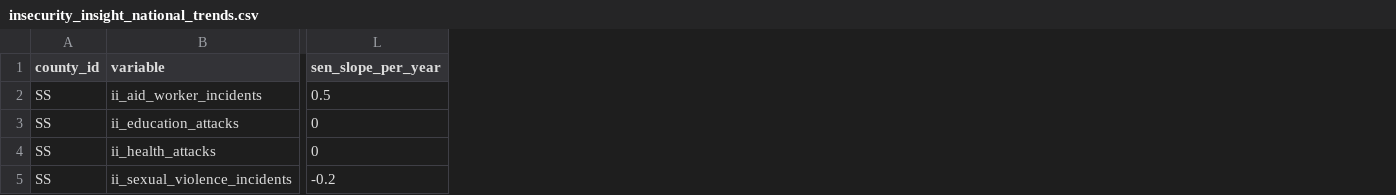
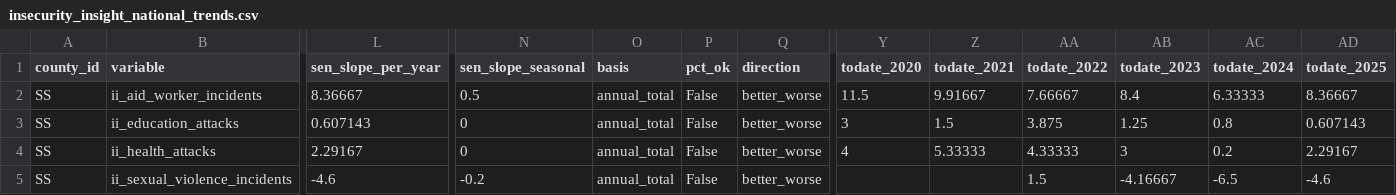
Before and after one commit to katm27/yale_nov27_hackathon, a CSV file: data/processed/trends/insecurity_insight_national_trends.csv, drawn as a sheet; only a part is shown, gaps mark what is left out; the diff covers the shown part only; the diff names each change by its address in the sheet, - before the commit and + after, or states it on an @@ line.

```diff
--- a/data/processed/trends/insecurity_insight_national_trends.csv
+++ b/data/processed/trends/insecurity_insight_national_trends.csv
+column N (sen_slope_seasonal), rows 2-5: 0.5 | 0 | 0 | -0.2
+column O (basis), rows 2-5: all annual_total
+column P (pct_ok), rows 2-5: all False
+column Q (direction), rows 2-5: all better_worse
+column Y (todate_2020), rows 2-4: 11.5 | 3 | 4
+column Z (todate_2021), rows 2-4: 9.91667 | 1.5 | 5.33333
+column AA (todate_2022), rows 2-5: 7.66667 | 3.875 | 4.33333 | 1.5
+column AB (todate_2023), rows 2-5: 8.4 | 1.25 | 3 | -4.16667
+column AC (todate_2024), rows 2-5: 6.33333 | 0.8 | 0.2 | -6.5
+column AD (todate_2025), rows 2-5: 8.36667 | 0.607143 | 2.29167 | -4.6
-L2 (sen_slope_per_year): 0.5
+L2 (sen_slope_per_year): 8.36667
-L3 (sen_slope_per_year): 0
+L3 (sen_slope_per_year): 0.607143
-L4 (sen_slope_per_year): 0
+L4 (sen_slope_per_year): 2.29167
-L5 (sen_slope_per_year): -0.2
+L5 (sen_slope_per_year): -4.6
```
Also changed, not shown: 8 edited cells elsewhere in this file, data/processed/trends/ethnic_county_monthly_trends.csv, data/processed/trends/oil_county_monthly_trends.csv, 50 other files.
